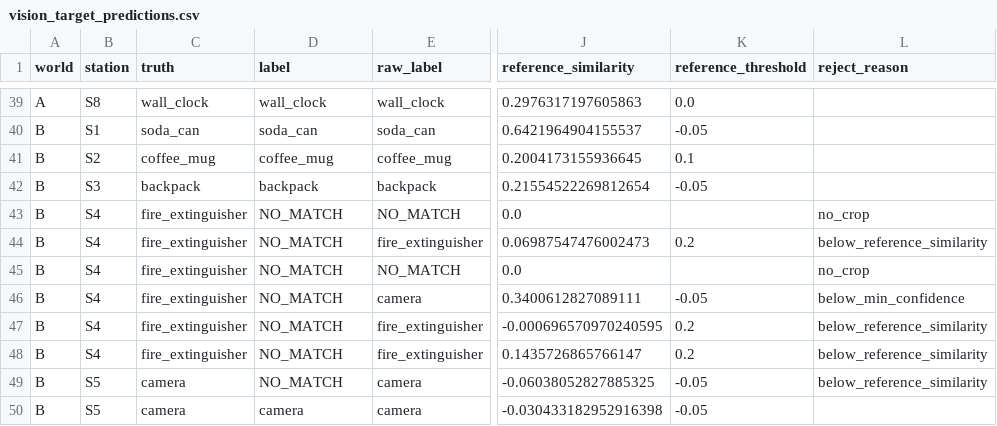
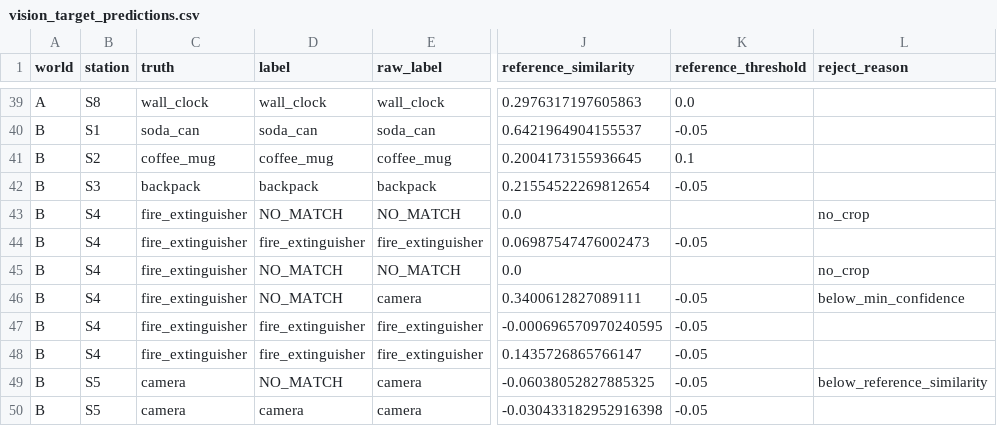
Before and after one commit to NoraStoklasa/robotics, a CSV file: docs/data/vision_target_predictions.csv, drawn as a sheet; only a part is shown, gaps mark what is left out; the diff names each change by its address in the sheet, - before the commit and + after, or states it on an @@ line.

```diff
--- a/docs/data/vision_target_predictions.csv
+++ b/docs/data/vision_target_predictions.csv
-D44 (label): NO_MATCH
+D44 (label): fire_extinguisher
-K44 (reference_threshold): 0.2
+K44 (reference_threshold): -0.05
-L44 (reject_reason): below_reference_similarity
+L44 (reject_reason): (empty)
-D47:D48 (label): NO_MATCH
+D47:D48 (label): fire_extinguisher
-K47:K48 (reference_threshold): 0.2
+K47:K48 (reference_threshold): -0.05
-L47:L48 (reject_reason): below_reference_similarity
+L47:L48 (reject_reason): (empty)
```
Also changed, not shown: docs/data/mission_summary.csv, docs/data/vision_confusion_matrix.csv, 13 other files.
